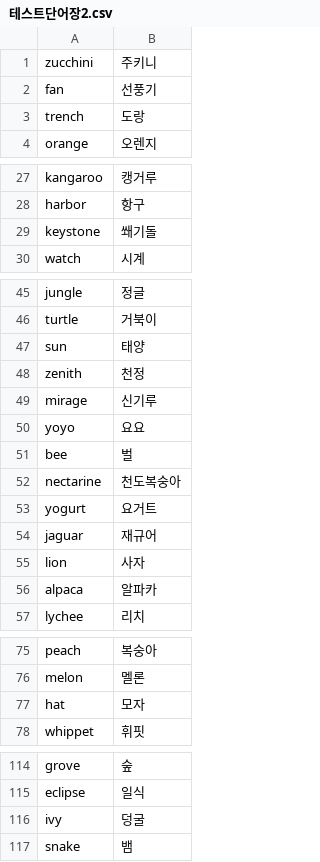
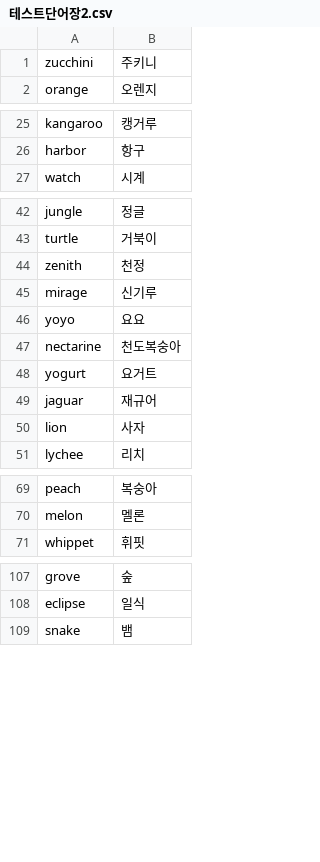
Before and after one commit to s2ongYoon/VocaLab, a CSV file: Spring/VocaLab/src/main/resources/static/uploads/wordBooks/testAdmin/테스트단어장2.csv, drawn as a sheet; only a part is shown, gaps mark what is left out; the diff names each change by its address in the sheet, - before the commit and + after, or states it on an @@ line.

```diff
--- a/Spring/VocaLab/src/main/resources/static/uploads/wordBooks/testAdmin/테스트단어장2.csv
+++ b/Spring/VocaLab/src/main/resources/static/uploads/wordBooks/testAdmin/테스트단어장2.csv
-row 2: fan | 선풍기
-row 3: trench | 도랑
-row 29: keystone | 쐐기돌
-row 47: sun | 태양
-row 51: bee | 벌
-row 56: alpaca | 알파카
-row 77: hat | 모자
-row 116: ivy | 덩굴
```
Also changed, not shown: 7 other files.
